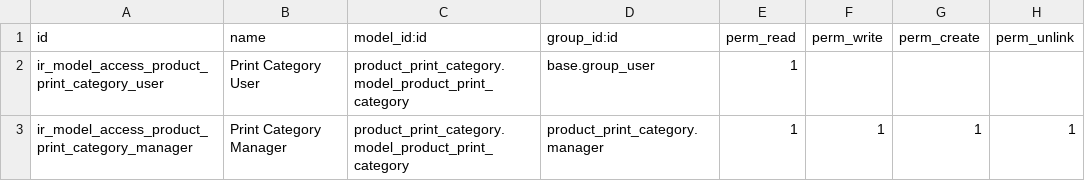
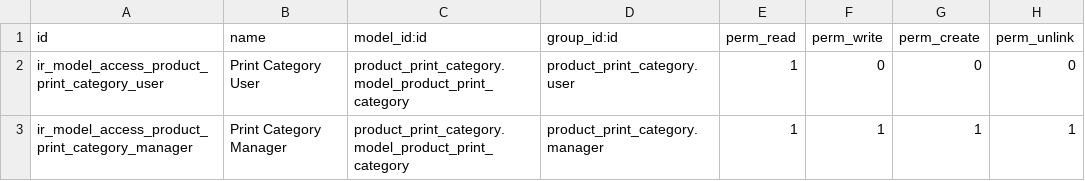
Before and after one commit to grap/grap-odoo-incubator, a CSV file: product_print_category/security/ir.model.access.csv, drawn as a sheet.

Commit message:
[FIX] product_print_category: Set the correct group for pricetags user
Signed-off-by: Carmen Bianca Bakker <carmen@coopiteasy.be>

```diff
--- a/product_print_category/security/ir.model.access.csv
+++ b/product_print_category/security/ir.model.access.csv
@@ -1,3 +1,3 @@
 id,name,model_id:id,group_id:id,perm_read,perm_write,perm_create,perm_unlink
-ir_model_access_product_print_category_user,Print Category User,product_print_category.model_product_print_category,base.group_user,1,,,
+ir_model_access_product_print_category_user,Print Category User,product_print_category.model_product_print_category,product_print_category.user,1,0,0,0
 ir_model_access_product_print_category_manager,Print Category Manager,product_print_category.model_product_print_category,product_print_category.manager,1,1,1,1
```
